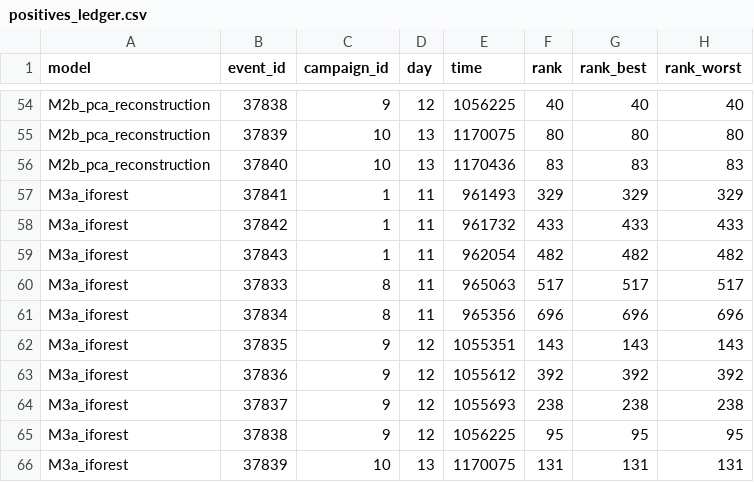
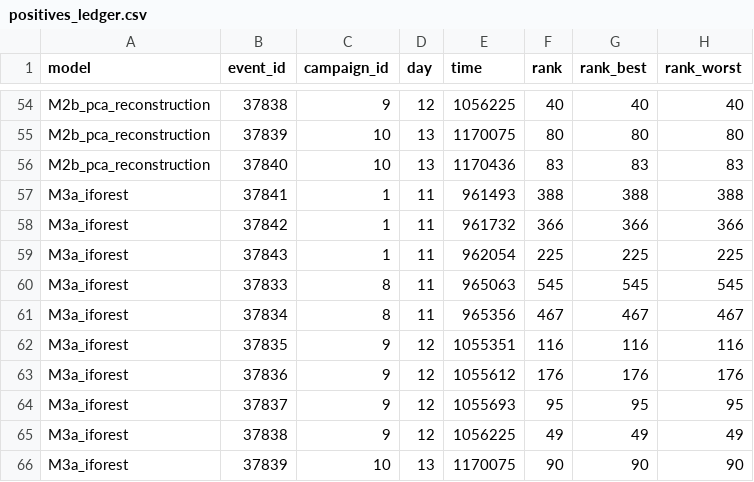
Before and after one commit to SaniAdamou14/AuthBench, a CSV file: reports/demo/tables/positives_ledger.csv, drawn as a sheet; only a part is shown, gaps mark what is left out; the diff covers the shown part only.

Commit message:
S6-11: equal tuning budgets on validation, and M1u without labels
pipeline.tuning gives every tunable model the same number of candidates
(eval.tuning.n_configs, 20), its default among them, and keeps the best on
validation AUC-PR: M1's rule weights, PCA's retained variance, Isolation
Forest's forest and sample, HBOS's bins and tolerance. Validation is scored
by day, so M1 no longer collects the whole validation split. tuning.json
lists every candidate. M1u keeps uniform weights and reads no label.

On the demo M1u reaches AUC-PR 0.019 against M1's 0.44: most of M1's lead
there comes from weights chosen on labels drawn from the generator that
defines the attacks. README, RUN.md and the methodology are updated.

```diff
--- a/reports/demo/tables/positives_ledger.csv
+++ b/reports/demo/tables/positives_ledger.csv
@@ -56,11 +56,11 @@ M2b_pca_reconstruction,37839,10,13,1170075,80,80,80
 M2b_pca_reconstruction,37840,10,13,1170436,83,83,83
-M3a_iforest,37841,1,11,961493,329,329,329
-M3a_iforest,37842,1,11,961732,433,433,433
-M3a_iforest,37843,1,11,962054,482,482,482
-M3a_iforest,37833,8,11,965063,517,517,517
-M3a_iforest,37834,8,11,965356,696,696,696
-M3a_iforest,37835,9,12,1055351,143,143,143
-M3a_iforest,37836,9,12,1055612,392,392,392
-M3a_iforest,37837,9,12,1055693,238,238,238
-M3a_iforest,37838,9,12,1056225,95,95,95
-M3a_iforest,37839,10,13,1170075,131,131,131
+M3a_iforest,37841,1,11,961493,388,388,388
+M3a_iforest,37842,1,11,961732,366,366,366
+M3a_iforest,37843,1,11,962054,225,225,225
+M3a_iforest,37833,8,11,965063,545,545,545
+M3a_iforest,37834,8,11,965356,467,467,467
+M3a_iforest,37835,9,12,1055351,116,116,116
+M3a_iforest,37836,9,12,1055612,176,176,176
+M3a_iforest,37837,9,12,1055693,95,95,95
+M3a_iforest,37838,9,12,1056225,49,49,49
+M3a_iforest,37839,10,13,1170075,90,90,90
```
Also changed, not shown: 11 added rows and 21 edited cells elsewhere in this file, reports/demo/tables/rule_discrimination.csv, 24 other files.
